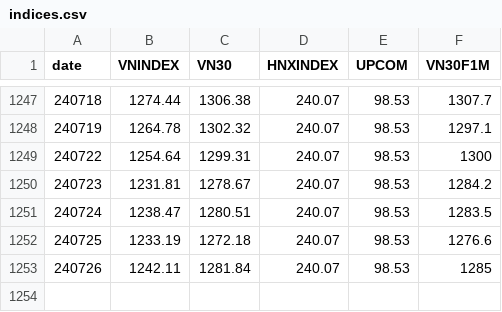
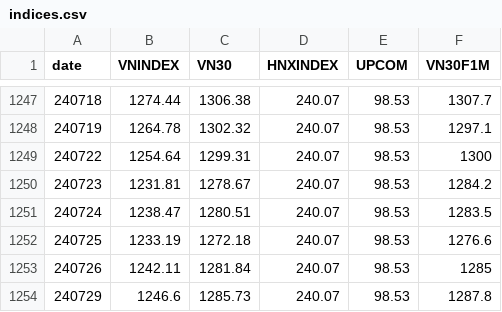
Before and after one commit to AICafe1/vnqa, a CSV file: docs/indices.csv, drawn as a sheet; only a part is shown, gaps mark what is left out.

```diff
--- a/docs/indices.csv
+++ b/docs/indices.csv
@@ -1253 +1253,2 @@ date,VNINDEX,VN30,HNXINDEX,UPCOM,VN30F1M
 240726,1242.11,1281.84,240.07,98.53,1285
+240729,1246.6,1285.73,240.07,98.53,1287.8
```
